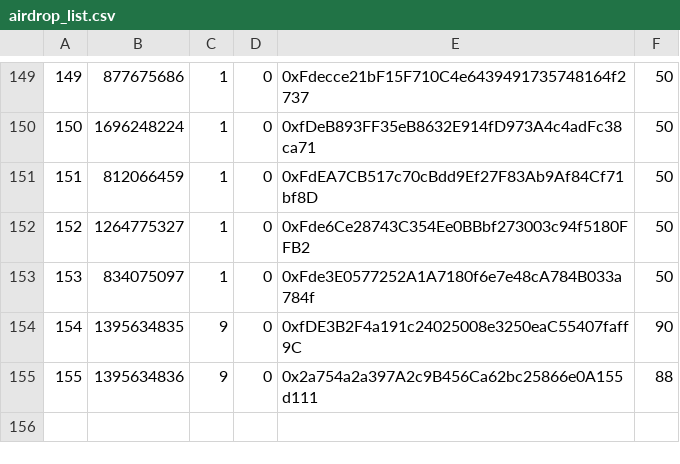
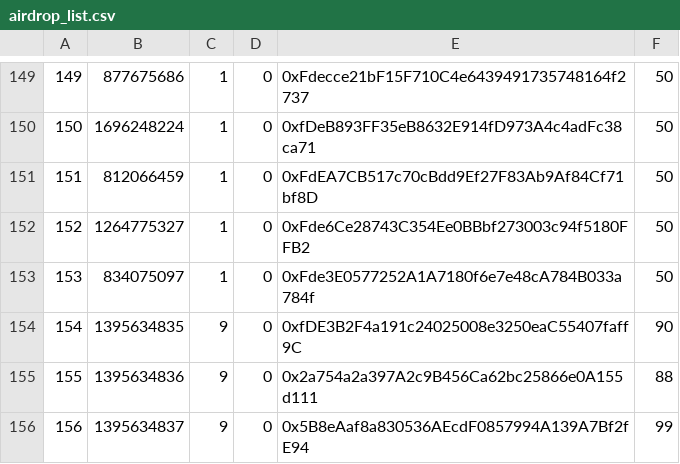
Before and after one commit to palexs/debondfront, a CSV file: airdrop_list.csv, drawn as a sheet; only a part is shown, gaps mark what is left out; the diff names each change by its address in the sheet, - before the commit and + after, or states it on an @@ line.

```diff
--- a/airdrop_list.csv
+++ b/airdrop_list.csv
+row 156: 156 | 1395634837 | 9 | 0 | 0x5B8eAaf8a830536AEcdF0857994A139A7Bf2fE94 | 99
```
Also changed, not shown: 7 other files.
